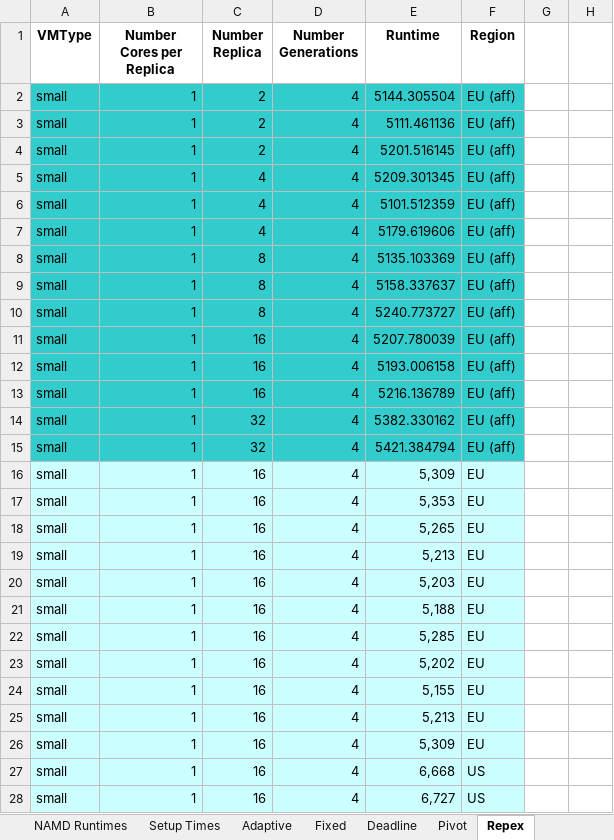
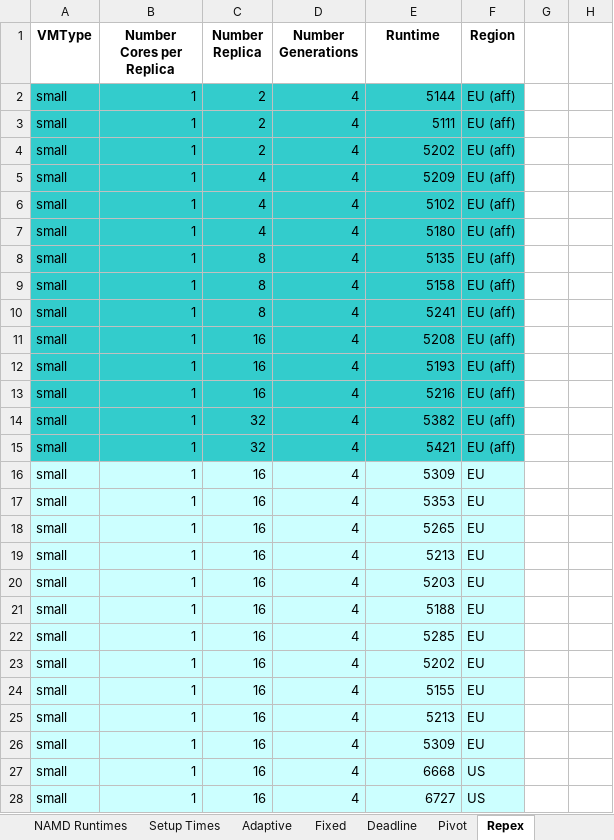
Before and after one commit to saga-project/saga-cpp-legacy-projects, an Excel workbook: papers/cloudcom10/performance/namd_runs.xlsx, sheet Repex, drawn as a sheet; only a part is shown; values as stored, in another font and other column widths than the file's, no borders; charts and pictures not drawn; the diff covers the shown part only; the diff names each change by its address in the sheet, - before the commit and + after, or states it on an @@ line.

Commit message:
addressed two comments, shortened future work, final graph with final data for Repex test
git-svn-id: file://localhost/tmp/svn2git/svn@2946 defb5e50-622e-49ec-a68e-d72c7db87b45

```diff
--- a/papers/cloudcom10/performance/namd_runs.xlsx (sheet Repex)
+++ b/papers/cloudcom10/performance/namd_runs.xlsx (sheet Repex)
-E2 (Runtime): 5144.305504
+E2 (Runtime): 5144
-E3 (Runtime): 5111.461136
+E3 (Runtime): 5111
-E4 (Runtime): 5201.516145
+E4 (Runtime): 5202
-E5 (Runtime): 5209.301345
+E5 (Runtime): 5209
-E6 (Runtime): 5101.512359
+E6 (Runtime): 5102
-E7 (Runtime): 5179.619606
+E7 (Runtime): 5180
-E8 (Runtime): 5135.103369
+E8 (Runtime): 5135
-E9 (Runtime): 5158.337637
+E9 (Runtime): 5158
-E10 (Runtime): 5240.773727
+E10 (Runtime): 5241
-E11 (Runtime): 5207.780039
+E11 (Runtime): 5208
-E12 (Runtime): 5193.006158
+E12 (Runtime): 5193
-E13 (Runtime): 5216.136789
+E13 (Runtime): 5216
-E14 (Runtime): 5382.330162
+E14 (Runtime): 5382
-E15 (Runtime): 5421.384794
+E15 (Runtime): 5421
-E16 (Runtime): 5,309
+E16 (Runtime): 5309
-E17 (Runtime): 5,353
+E17 (Runtime): 5353
-E18 (Runtime): 5,265
+E18 (Runtime): 5265
-E19 (Runtime): 5,213
+E19 (Runtime): 5213
-E20 (Runtime): 5,203
+E20 (Runtime): 5203
-E21 (Runtime): 5,188
+E21 (Runtime): 5188
-E22 (Runtime): 5,285
+E22 (Runtime): 5285
-E23 (Runtime): 5,202
+E23 (Runtime): 5202
-E24 (Runtime): 5,155
+E24 (Runtime): 5155
-E25 (Runtime): 5,213
+E25 (Runtime): 5213
-E26 (Runtime): 5,309
+E26 (Runtime): 5309
-E27 (Runtime): 6,668
+E27 (Runtime): 6668
-E28 (Runtime): 6,727
+E28 (Runtime): 6727
```
Also changed, not shown: other rows of this sheet, charts or pictures, 6 other files.
